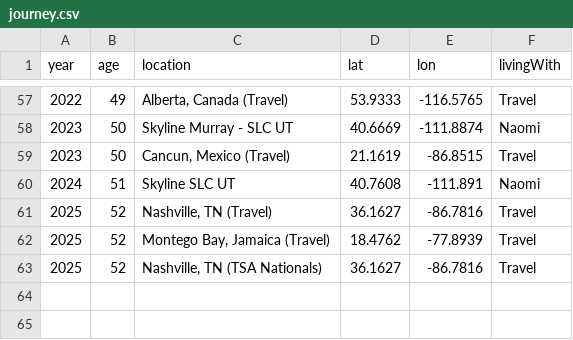
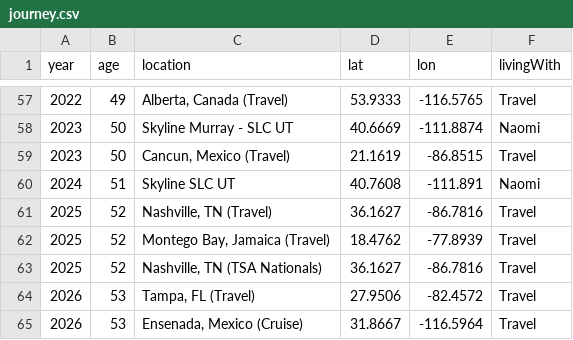
Before and after one commit to kappter/portfolio, a CSV file: mylife/journey.csv, drawn as a sheet; only a part is shown, gaps mark what is left out; the diff names each change by its address in the sheet, - before the commit and + after, or states it on an @@ line.

Commit message:
Add travel entries for 2026 in journey.csv

```diff
--- a/mylife/journey.csv
+++ b/mylife/journey.csv
+row 64: 2026 | 53 | Tampa, FL (Travel) | 27.9506 | -82.4572 | Travel
+row 65: 2026 | 53 | Ensenada, Mexico (Cruise) | 31.8667 | -116.5964 | Travel
```
